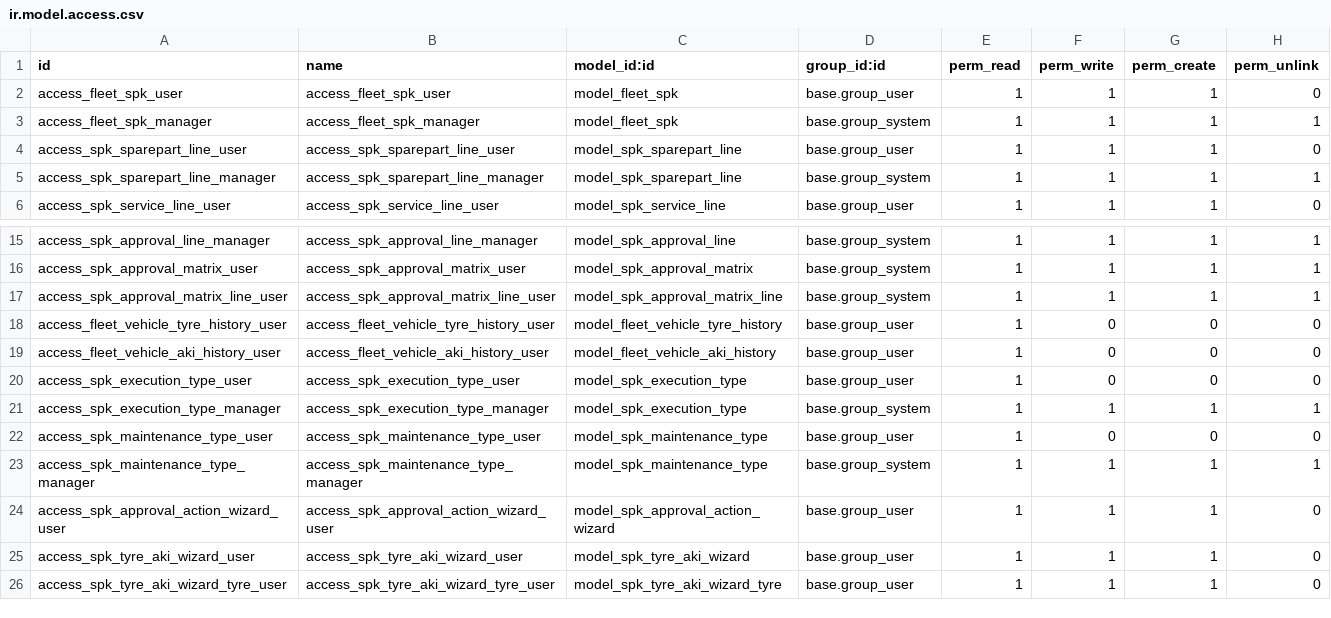
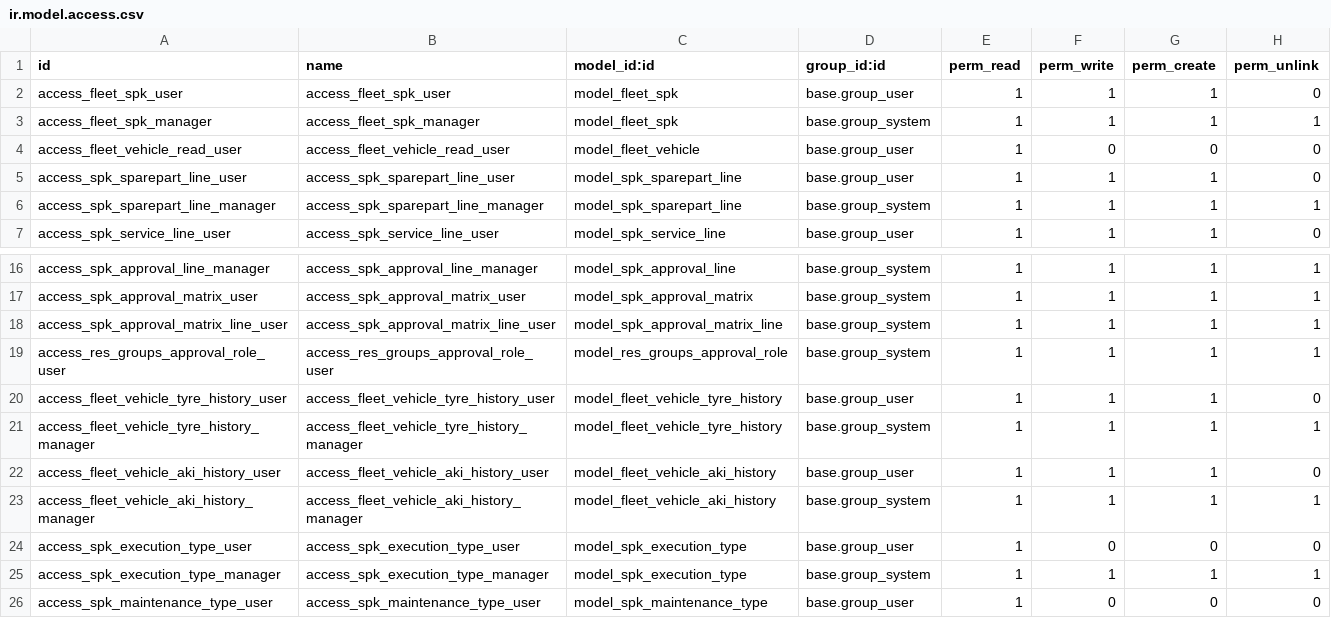
Before and after one commit to DickyCndrPrm/odoo_fleeet, a CSV file: x_spk/security/ir.model.access.csv, drawn as a sheet; only a part is shown, gaps mark what is left out; the shorter side is filled out with more unchanged rows.

Commit message:
feat: adding approval to spk

```diff
--- a/x_spk/security/ir.model.access.csv
+++ b/x_spk/security/ir.model.access.csv
@@ -3,2 +3,3 @@ access_fleet_spk_user,access_fleet_spk_user,model_fleet_spk,base.group_user,1,1,
 access_fleet_spk_manager,access_fleet_spk_manager,model_fleet_spk,base.group_system,1,1,1,1
+access_fleet_vehicle_read_user,access_fleet_vehicle_read_user,model_fleet_vehicle,base.group_user,1,0,0,0
 access_spk_sparepart_line_user,access_spk_sparepart_line_user,model_spk_sparepart_line,base.group_user,1,1,1,0
@@ -17,4 +18,7 @@ access_spk_approval_matrix_user,access_spk_approval_matrix_user,model_spk_approv
 access_spk_approval_matrix_line_user,access_spk_approval_matrix_line_user,model_spk_approval_matrix_line,base.group_system,1,1,1,1
-access_fleet_vehicle_tyre_history_user,access_fleet_vehicle_tyre_history_user,model_fleet_vehicle_tyre_history,base.group_user,1,0,0,0
-access_fleet_vehicle_aki_history_user,access_fleet_vehicle_aki_history_user,model_fleet_vehicle_aki_history,base.group_user,1,0,0,0
+access_res_groups_approval_role_user,access_res_groups_approval_role_user,model_res_groups_approval_role,base.group_system,1,1,1,1
+access_fleet_vehicle_tyre_history_user,access_fleet_vehicle_tyre_history_user,model_fleet_vehicle_tyre_history,base.group_user,1,1,1,0
+access_fleet_vehicle_tyre_history_manager,access_fleet_vehicle_tyre_history_manager,model_fleet_vehicle_tyre_history,base.group_system,1,1,1,1
+access_fleet_vehicle_aki_history_user,access_fleet_vehicle_aki_history_user,model_fleet_vehicle_aki_history,base.group_user,1,1,1,0
+access_fleet_vehicle_aki_history_manager,access_fleet_vehicle_aki_history_manager,model_fleet_vehicle_aki_history,base.group_system,1,1,1,1
 access_spk_execution_type_user,access_spk_execution_type_user,model_spk_execution_type,base.group_user,1,0,0,0
```
Also changed, not shown: 12 other files.
